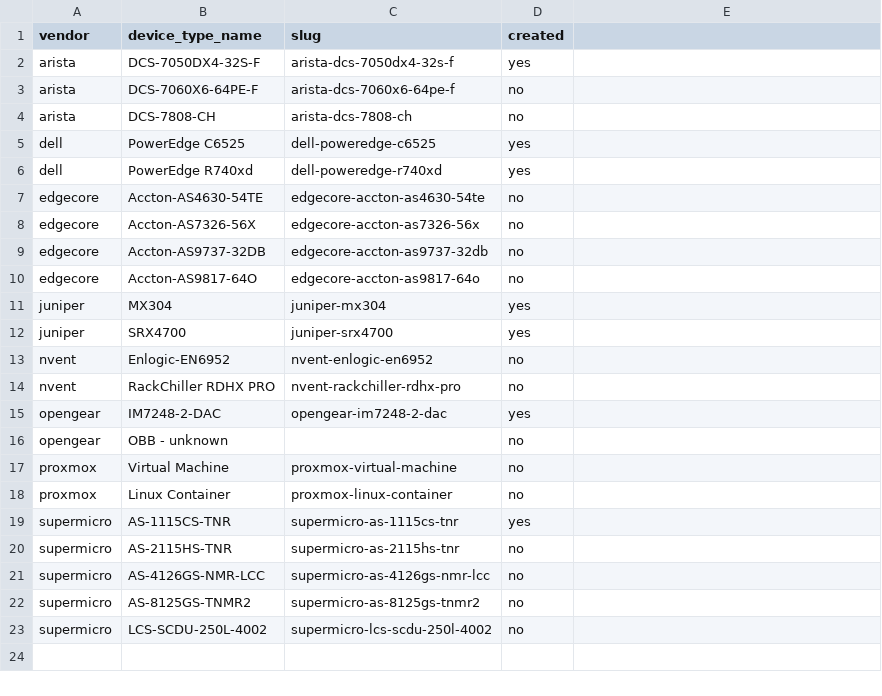
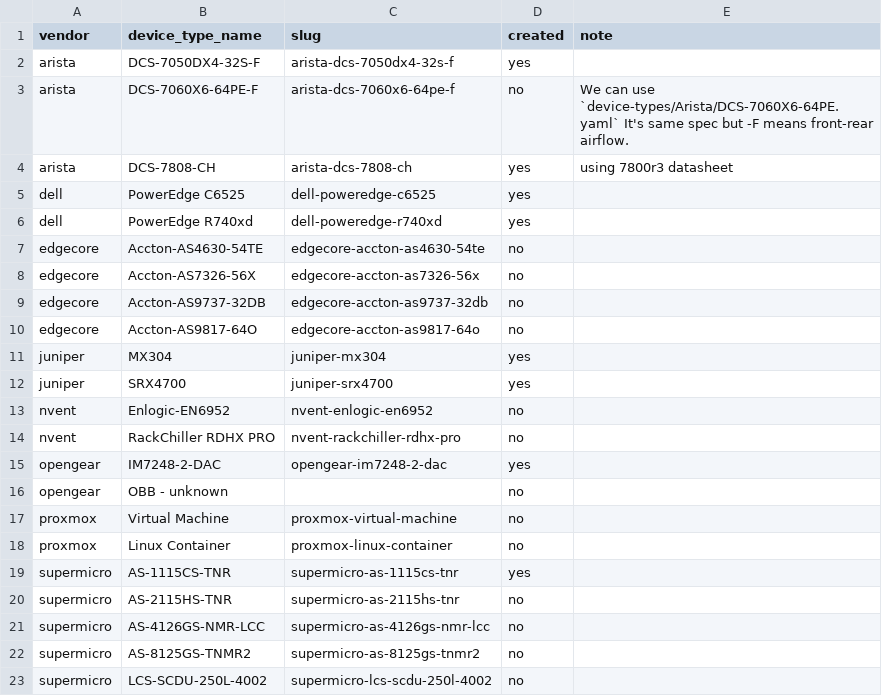
Before and after one commit to netbox-community/devicetype-library, a CSV file: device-type-list.csv, drawn as a sheet.

```diff
--- a/device-type-list.csv
+++ b/device-type-list.csv
@@ -1,5 +1,5 @@
-vendor,device_type_name,slug,created
+vendor,device_type_name,slug,created," note"
 arista,DCS-7050DX4-32S-F,arista-dcs-7050dx4-32s-f,yes
-arista,DCS-7060X6-64PE-F,arista-dcs-7060x6-64pe-f,no
-arista,DCS-7808-CH,arista-dcs-7808-ch,no
+arista,DCS-7060X6-64PE-F,arista-dcs-7060x6-64pe-f,no,We can use `device-types/Arista/DCS-7060X6-64PE.yaml` It's same spec but -F means front-rear airflow.
+arista,DCS-7808-CH,arista-dcs-7808-ch,yes,using 7800r3 datasheet
 dell,PowerEdge C6525,dell-poweredge-c6525,yes
```
Also changed, not shown: 1 other file.
